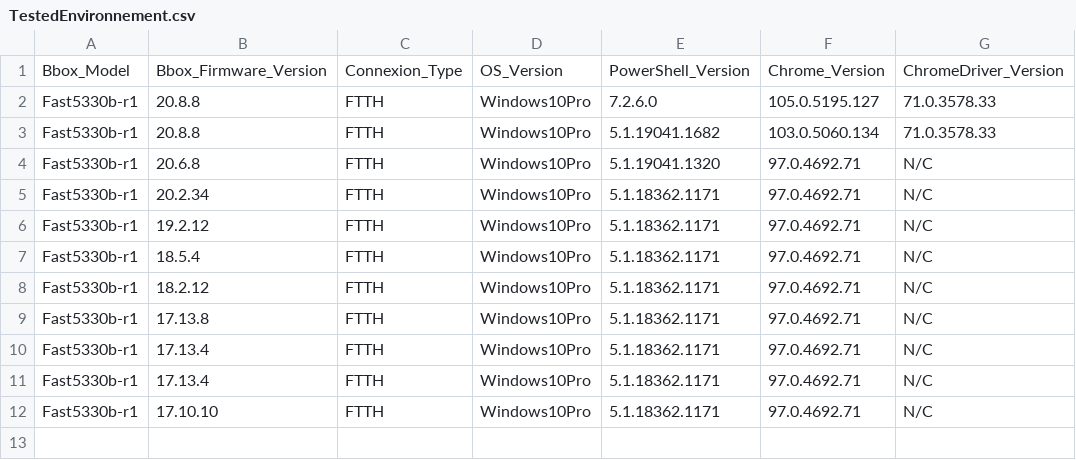
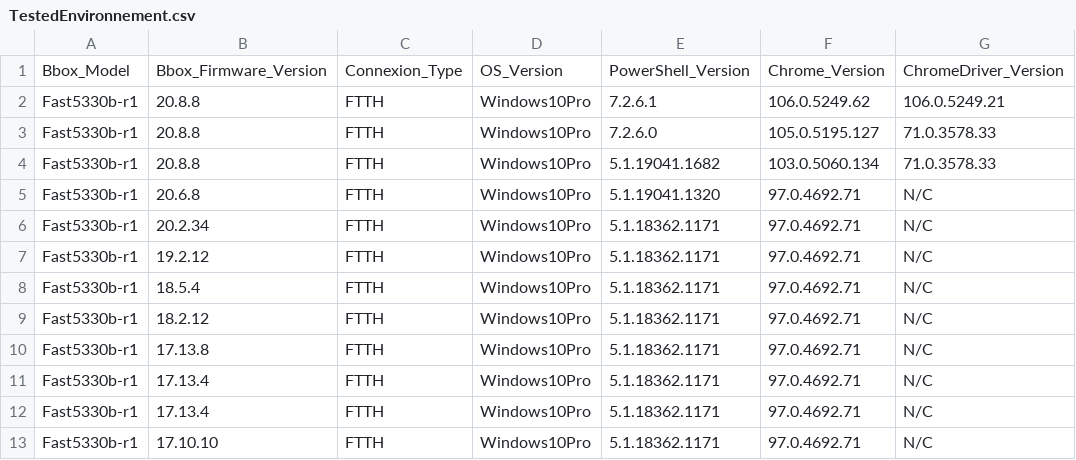
Before and after one commit to Zardrilokis/BBOX-Administration-PowerShell, a CSV file: Ressources/TestedEnvironnement.csv, drawn as a sheet; the diff names each change by its address in the sheet, - before the commit and + after, or states it on an @@ line.

```diff
--- a/Ressources/TestedEnvironnement.csv
+++ b/Ressources/TestedEnvironnement.csv
+row 2: Fast5330b-r1 | 20.8.8 | FTTH | Windows10Pro | 7.2.6.1 | 106.0.5249.62 | 106.0.5249.21
```
Also changed, not shown: 21 other files.
